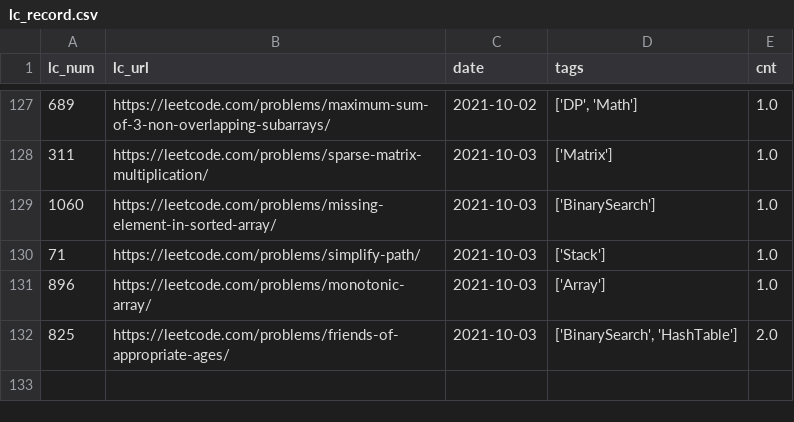
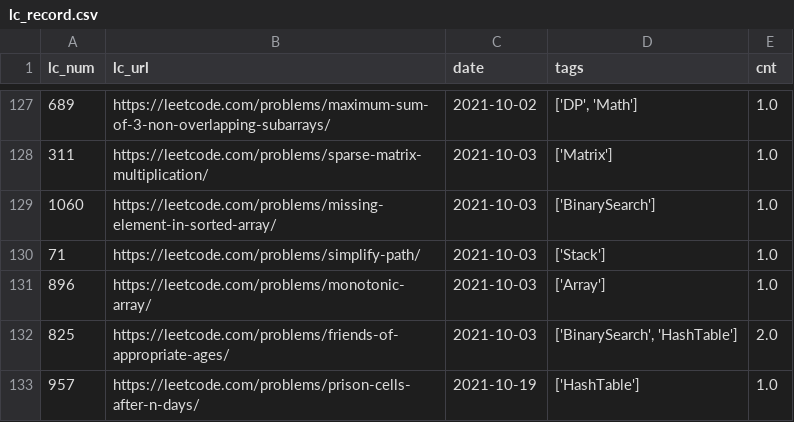
Before and after one commit to BichengWang/py-notebook, a CSV file: data/files/lc_record.csv, drawn as a sheet; only a part is shown, gaps mark what is left out; the diff names each change by its address in the sheet, - before the commit and + after, or states it on an @@ line.

```diff
--- a/data/files/lc_record.csv
+++ b/data/files/lc_record.csv
+row 133: 957 | https://leetcode.com/problems/prison-cells-after-n-days/ | 2021-10-19 | ['HashTable'] | 1.0
```
Also changed, not shown: 2 other files.
